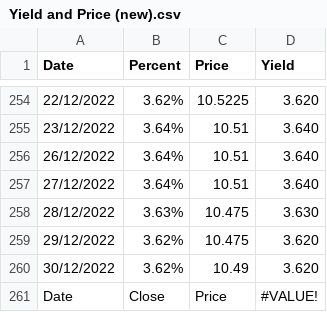
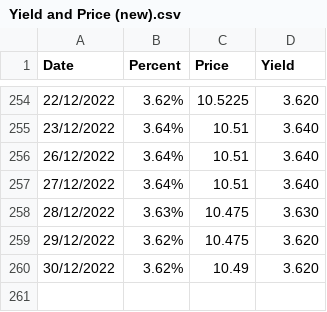
Before and after one commit to Harryjasona/Harryjasona.github.io, a CSV file: Project/Yield and Price (new).csv, drawn as a sheet; only a part is shown, gaps mark what is left out.

Commit message:
Update Yield and Price (new).csv

```diff
--- a/Project/Yield and Price (new).csv
+++ b/Project/Yield and Price (new).csv
@@ -260,2 +260 @@ Date,Percent,Price,Yield
 30/12/2022,3.62%,10.49,3.620
-Date,Close,Price,#VALUE!
```
